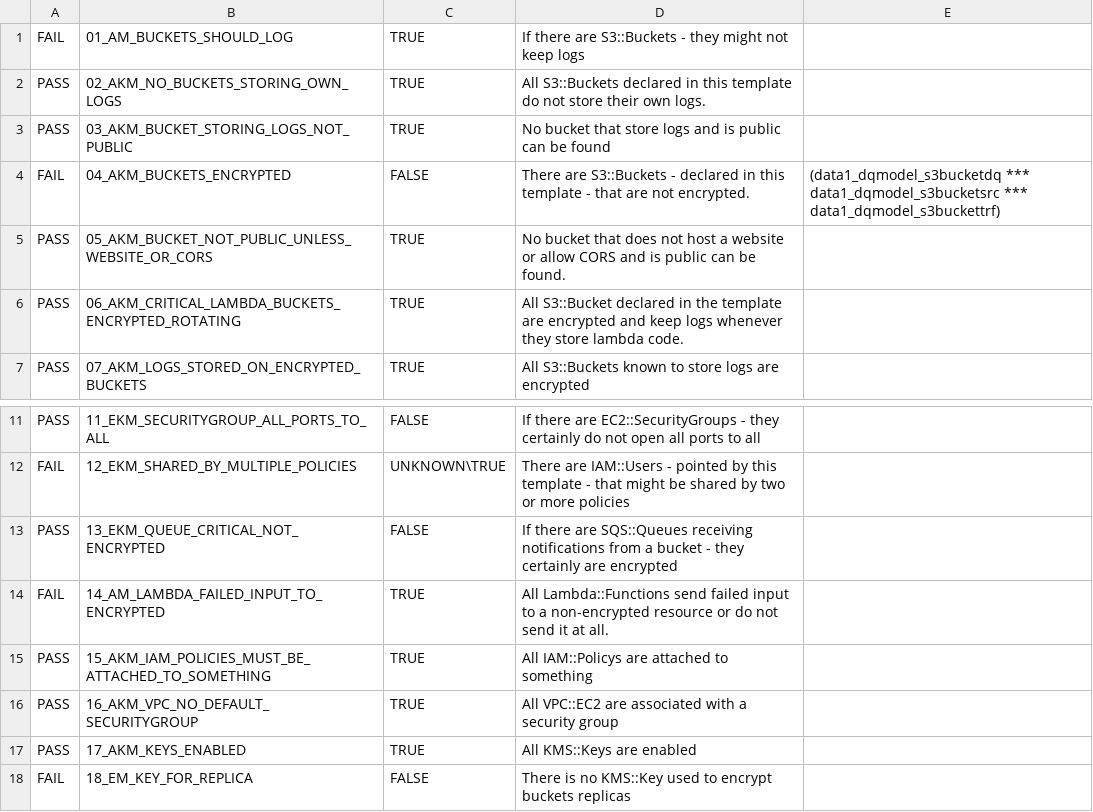
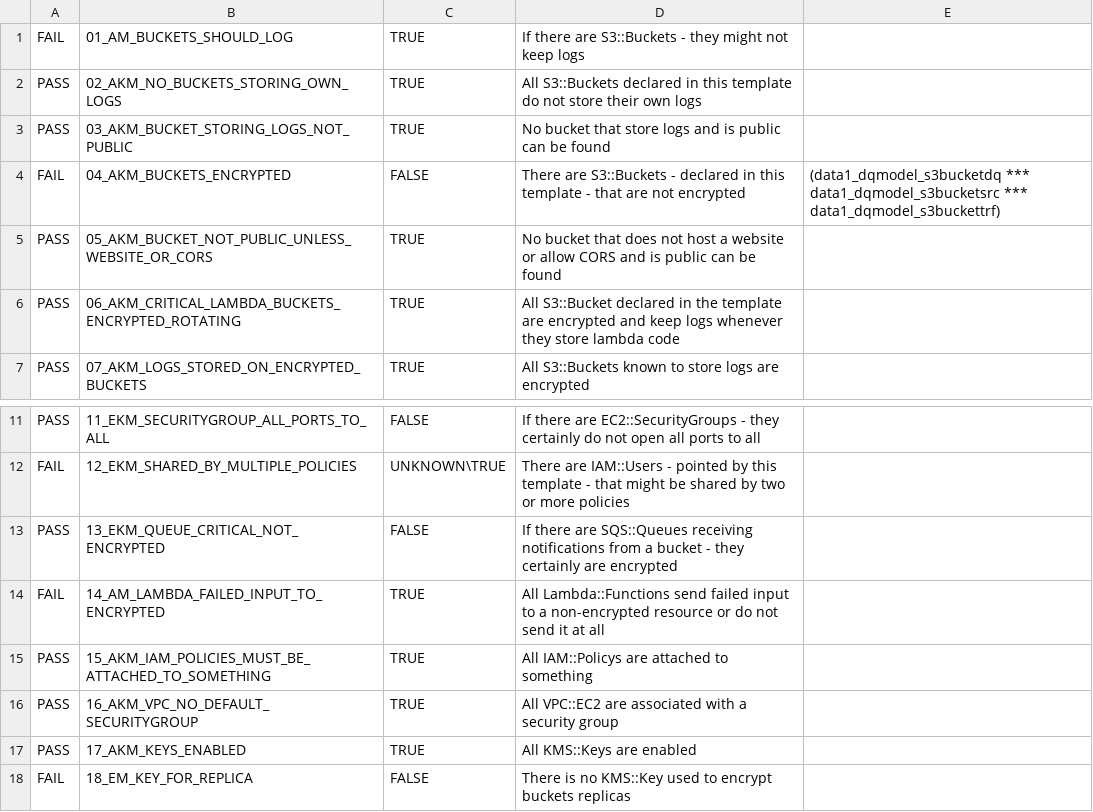
Before and after one commit to claudiacauli/CloudFORMAL, a CSV file: BenchmarksOut/08_sqilupinc/08_sqilupincReport.csv, drawn as a sheet; only a part is shown, gaps mark what is left out.

```diff
--- a/BenchmarksOut/08_sqilupinc/08_sqilupincReport.csv
+++ b/BenchmarksOut/08_sqilupinc/08_sqilupincReport.csv
@@ -1,7 +1,7 @@
 FAIL,01_AM_BUCKETS_SHOULD_LOG,TRUE,If there are S3::Buckets - they might not keep logs
-PASS,02_AKM_NO_BUCKETS_STORING_OWN_LOGS,TRUE,All S3::Buckets declared in this template do not store their own logs.
+PASS,02_AKM_NO_BUCKETS_STORING_OWN_LOGS,TRUE,All S3::Buckets declared in this template do not store their own logs
 PASS,03_AKM_BUCKET_STORING_LOGS_NOT_PUBLIC,TRUE,No bucket that store logs and is public can be found
-FAIL,04_AKM_BUCKETS_ENCRYPTED,FALSE,There are S3::Buckets - declared in this template - that are not encrypted.,(data1_dqmodel_s3bucketdq *** data1_dqmodel_s3bucketsrc *** data1_dqmodel_s3buckettrf)
-PASS,05_AKM_BUCKET_NOT_PUBLIC_UNLESS_WEBSITE_OR_CORS,TRUE,No bucket that does not host a website or allow CORS and is public can be found.
-PASS,06_AKM_CRITICAL_LAMBDA_BUCKETS_ENCRYPTED_ROTATING,TRUE,All S3::Bucket declared in the template are encrypted and keep logs whenever they store lambda code.
+FAIL,04_AKM_BUCKETS_ENCRYPTED,FALSE,There are S3::Buckets - declared in this template - that are not encrypted,(data1_dqmodel_s3bucketdq *** data1_dqmodel_s3bucketsrc *** data1_dqmodel_s3buckettrf)
+PASS,05_AKM_BUCKET_NOT_PUBLIC_UNLESS_WEBSITE_OR_CORS,TRUE,No bucket that does not host a website or allow CORS and is public can be found
+PASS,06_AKM_CRITICAL_LAMBDA_BUCKETS_ENCRYPTED_ROTATING,TRUE,All S3::Bucket declared in the template are encrypted and keep logs whenever they store lambda code
 PASS,07_AKM_LOGS_STORED_ON_ENCRYPTED_BUCKETS,TRUE,All S3::Buckets known to store logs are encrypted
@@ -13,3 +13,3 @@ FAIL,12_EKM_SHARED_BY_MULTIPLE_POLICIES,UNKNOWN\TRUE,There are IAM::Users - poin
 PASS,13_EKM_QUEUE_CRITICAL_NOT_ENCRYPTED,FALSE,If there are SQS::Queues receiving notifications from a bucket - they certainly are encrypted
-FAIL,14_AM_LAMBDA_FAILED_INPUT_TO_ENCRYPTED,TRUE,All Lambda::Functions send failed input to a non-encrypted resource or do not send it at all.
+FAIL,14_AM_LAMBDA_FAILED_INPUT_TO_ENCRYPTED,TRUE,All Lambda::Functions send failed input to a non-encrypted resource or do not send it at all
 PASS,15_AKM_IAM_POLICIES_MUST_BE_ATTACHED_TO_SOMETHING,TRUE,All IAM::Policys are attached to something
```
Also changed, not shown: BenchmarksOut/01_sqilup/01_sqilupReport.csv, BenchmarksOut/02_johnBh/02_johnBhReport.csv, 25 other files.
